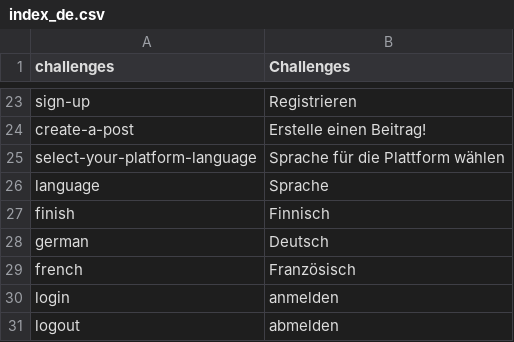
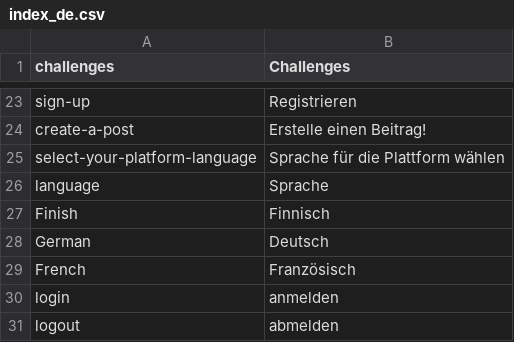
Before and after one commit to massidea/site, a CSV file: application/languages/index_de.csv, drawn as a sheet; only a part is shown, gaps mark what is left out.

Commit message:
003: User Interface Language Selection Sprache Browser auslesen

```diff
--- a/application/languages/index_de.csv
+++ b/application/languages/index_de.csv
@@ -26,5 +26,5 @@ select-your-platform-language;Sprache für die Plattform wählen
 language;Sprache
-finish;Finnisch
-german;Deutsch
-french;Französisch
+Finish;Finnisch
+German;Deutsch
+French;Französisch
 login;anmelden
```
Also changed, not shown: application/languages/index_en.csv, 3 other files.
